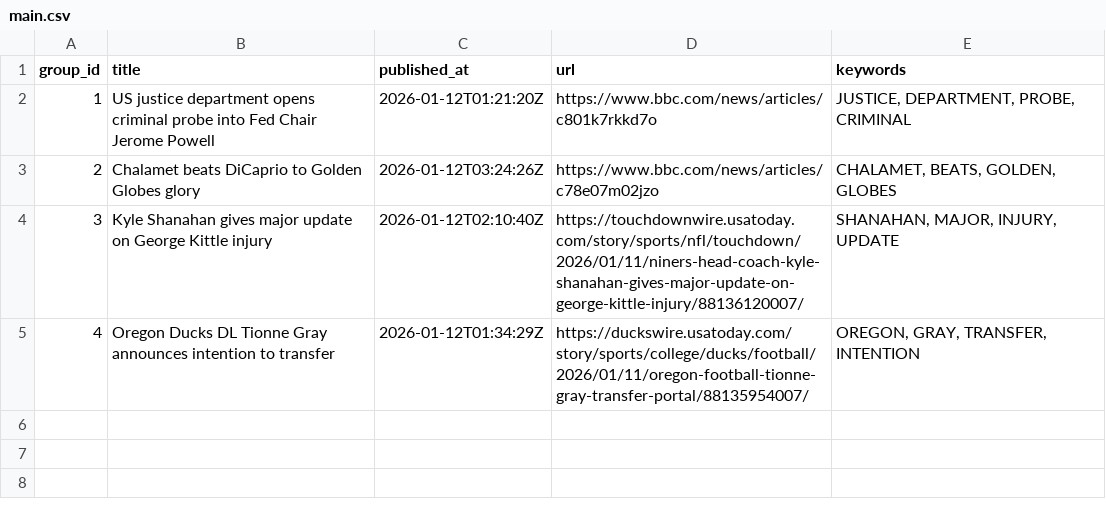
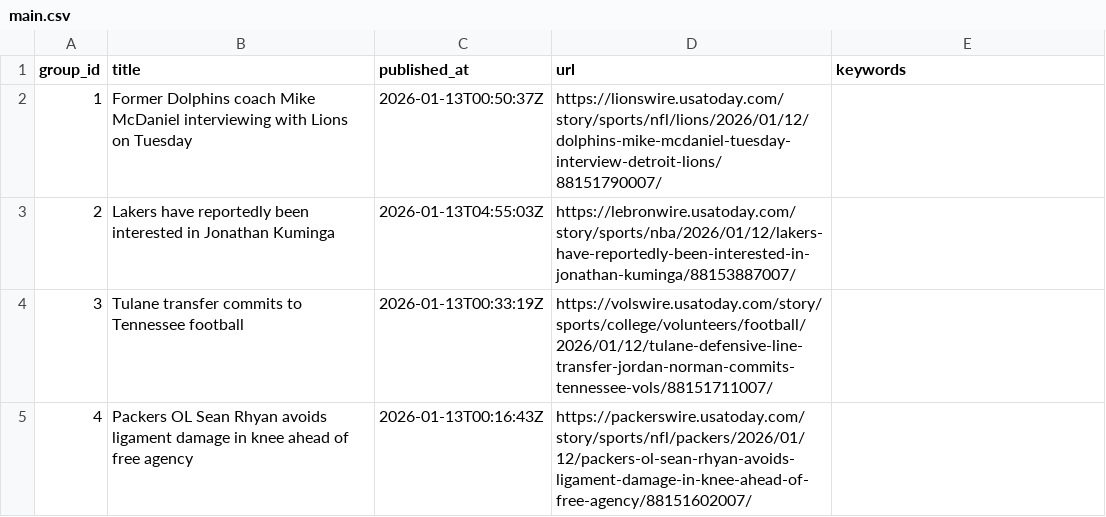
Before and after one commit to lileungws/whatsnews01, a CSV file: web/data/main.csv, drawn as a sheet.

Commit message:
Update news main.csv

```diff
--- a/web/data/main.csv
+++ b/web/data/main.csv
@@ -1,5 +1,5 @@
 group_id,title,published_at,url,keywords
-1,US justice department opens criminal probe into Fed Chair Jerome Powell,2026-01-12T01:21:20Z,https://www.bbc.com/news/articles/c801k7rkkd7o,"JUSTICE, DEPARTMENT, PROBE, CRIMINAL"
-2,Chalamet beats DiCaprio to Golden Globes glory,2026-01-12T03:24:26Z,https://www.bbc.com/news/articles/c78e07m02jzo,"CHALAMET, BEATS, GOLDEN, GLOBES"
-3,Kyle Shanahan gives major update on George Kittle injury,2026-01-12T02:10:40Z,https://touchdownwire.usatoday.com/story/sports/nfl/touchdown/2026/01/11/niners-head-coach-kyle-shanahan-gives-major-update-on-george-kittle-injury/88136120007/,"SHANAHAN, MAJOR, INJURY, UPDATE"
-4,Oregon Ducks DL Tionne Gray announces intention to transfer,2026-01-12T01:34:29Z,https://duckswire.usatoday.com/story/sports/college/ducks/football/2026/01/11/oregon-football-tionne-gray-transfer-portal/88135954007/,"OREGON, GRAY, TRANSFER, INTENTION"
+1,Former Dolphins coach Mike McDaniel interviewing with Lions on Tuesday,2026-01-13T00:50:37Z,https://lionswire.usatoday.com/story/sports/nfl/lions/2026/01/12/dolphins-mike-mcdaniel-tuesday-interview-detroit-lions/88151790007/,
+2,Lakers have reportedly been interested in Jonathan Kuminga,2026-01-13T04:55:03Z,https://lebronwire.usatoday.com/story/sports/nba/2026/01/12/lakers-have-reportedly-been-interested-in-jonathan-kuminga/88153887007/,
+3,Tulane transfer commits to Tennessee football,2026-01-13T00:33:19Z,https://volswire.usatoday.com/story/sports/college/volunteers/football/2026/01/12/tulane-defensive-line-transfer-jordan-norman-commits-tennessee-vols/88151711007/,
+4,Packers OL Sean Rhyan avoids ligament damage in knee ahead of free agency,2026-01-13T00:16:43Z,https://packerswire.usatoday.com/story/sports/nfl/packers/2026/01/12/packers-ol-sean-rhyan-avoids-ligament-damage-in-knee-ahead-of-free-agency/88151602007/,
```
